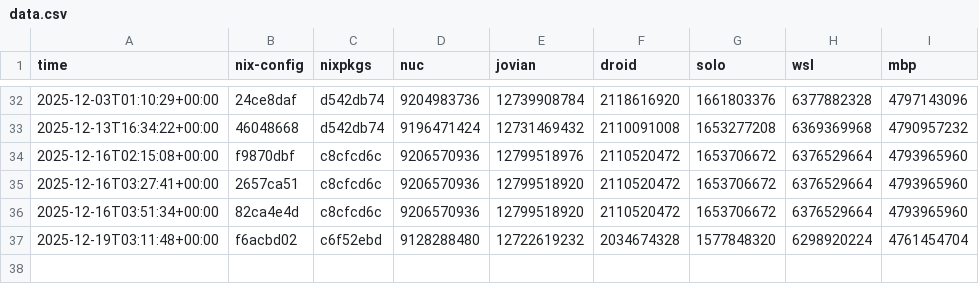
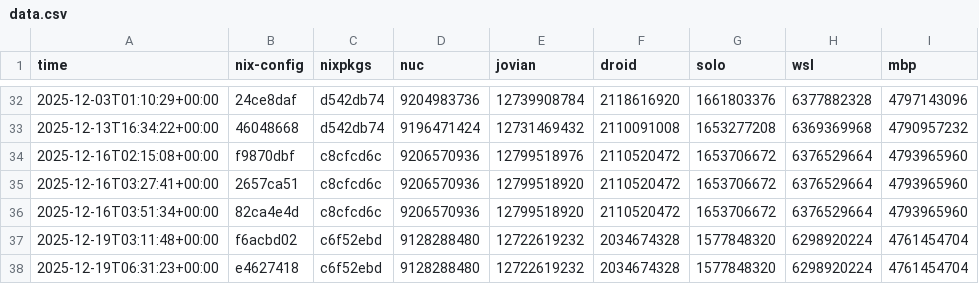
Before and after one commit to azuwis/nix-config, a CSV file: data.csv, drawn as a sheet; only a part is shown, gaps mark what is left out.

```diff
--- a/data.csv
+++ b/data.csv
@@ -37 +37,2 @@ time,nix-config,nixpkgs,nuc,jovian,droid,solo,wsl,mbp
 2025-12-19T03:11:48+00:00,f6acbd02,c6f52ebd,9128288480,12722619232,2034674328,1577848320,6298920224,4761454704
+2025-12-19T06:31:23+00:00,e4627418,c6f52ebd,9128288480,12722619232,2034674328,1577848320,6298920224,4761454704
```
